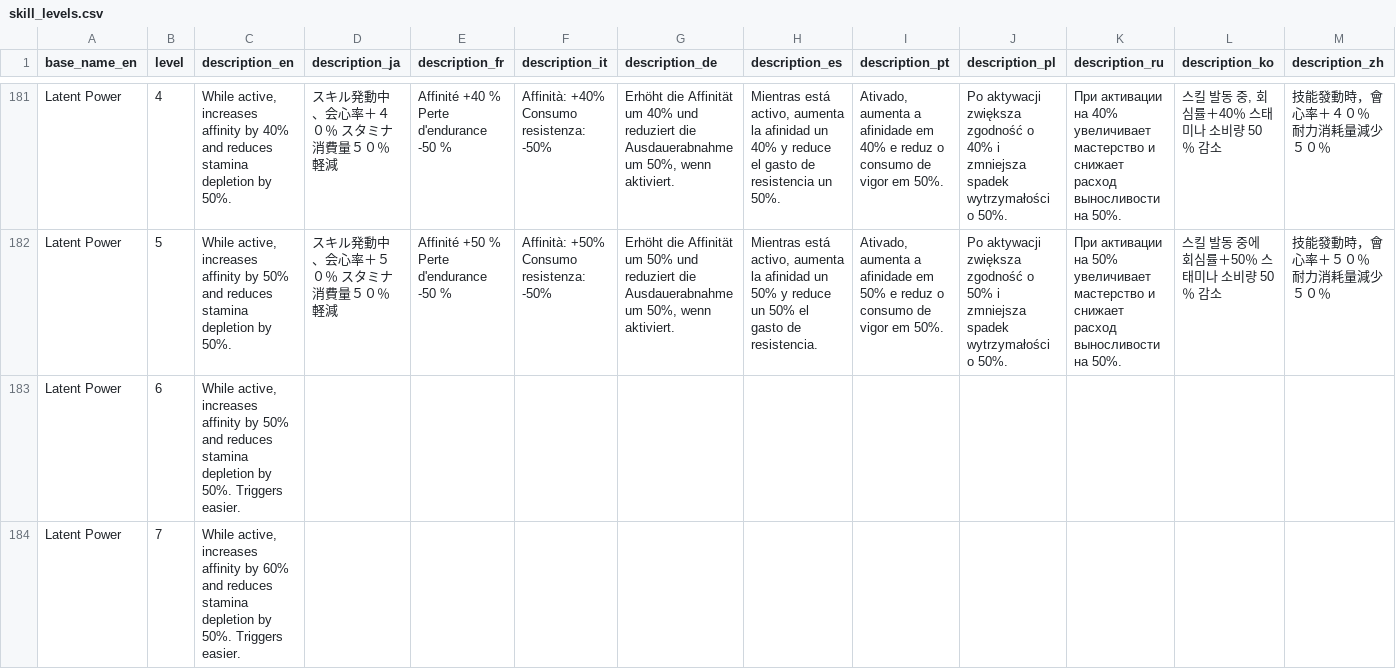
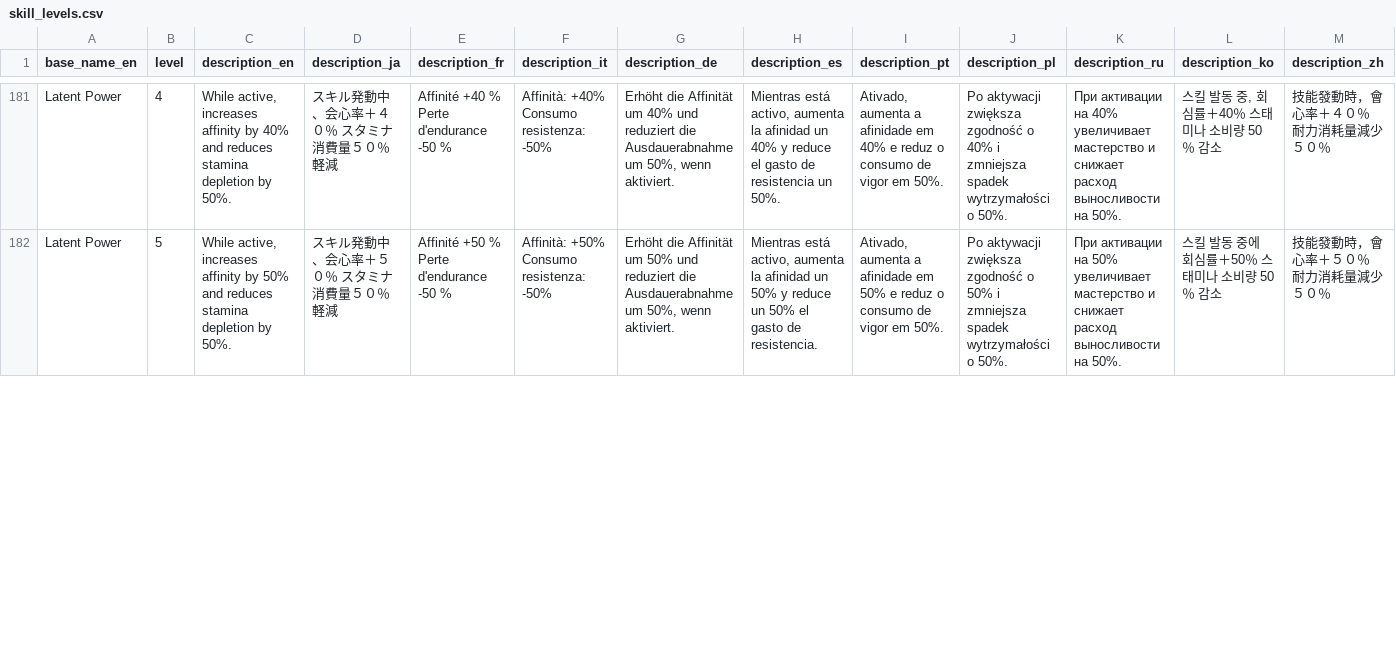
Before and after one commit to gatheringhallstudios/MHWorldData, a CSV file: source_data/skills/skill_levels.csv, drawn as a sheet; only a part is shown, gaps mark what is left out; removed rows and columns are numbered as before the commit, all else as after; rows hold the shown columns only; the diff covers the shown part only; the diff names each change by its address in the sheet, - before the commit and + after, or states it on an @@ line.

Commit message:
fix(skills): descriptions for latent power 6 and 7

```diff
--- a/source_data/skills/skill_levels.csv
+++ b/source_data/skills/skill_levels.csv
-row 183: Latent Power | 6 | While active, increases affinity by 50% and reduces stamina depletion by 50%. Triggers easier.
-row 184: Latent Power | 7 | While active, increases affinity by 60% and reduces stamina depletion by 50%. Triggers easier.
```
Also changed, not shown: 2 added rows elsewhere in this file.
